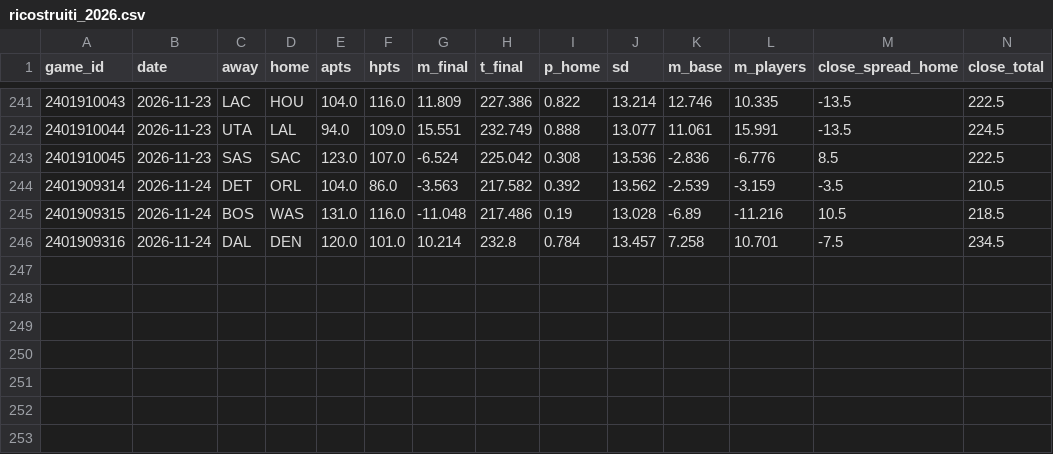
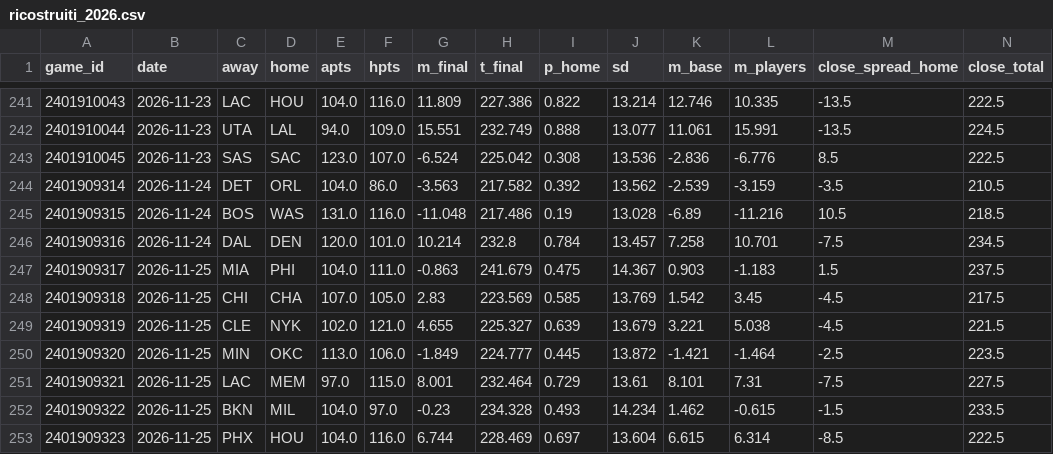
Before and after one commit to roystormfm-beep/nbaPRE, a CSV file: predictions/ricostruiti_2026.csv, drawn as a sheet; only a part is shown, gaps mark what is left out; rows hold the shown columns only; the diff names each change by its address in the sheet, - before the commit and + after, or states it on an @@ line.

```diff
--- a/predictions/ricostruiti_2026.csv
+++ b/predictions/ricostruiti_2026.csv
+row 247: 2401909317 | 2026-11-25 | MIA | PHI | 104.0 | 111.0 | -0.863 | 241.679 | 0.475 | 14.367 | 0.903 | -1.183 | 1.5 | 237.5
+row 248: 2401909318 | 2026-11-25 | CHI | CHA | 107.0 | 105.0 | 2.83 | 223.569 | 0.585 | 13.769 | 1.542 | 3.45 | -4.5 | 217.5
+row 249: 2401909319 | 2026-11-25 | CLE | NYK | 102.0 | 121.0 | 4.655 | 225.327 | 0.639 | 13.679 | 3.221 | 5.038 | -4.5 | 221.5
+row 250: 2401909320 | 2026-11-25 | MIN | OKC | 113.0 | 106.0 | -1.849 | 224.777 | 0.445 | 13.872 | -1.421 | -1.464 | -2.5 | 223.5
+row 251: 2401909321 | 2026-11-25 | LAC | MEM | 97.0 | 115.0 | 8.001 | 232.464 | 0.729 | 13.61 | 8.101 | 7.31 | -7.5 | 227.5
+row 252: 2401909322 | 2026-11-25 | BKN | MIL | 104.0 | 97.0 | -0.23 | 234.328 | 0.493 | 14.234 | 1.462 | -0.615 | -1.5 | 233.5
+row 253: 2401909323 | 2026-11-25 | PHX | HOU | 104.0 | 116.0 | 6.744 | 228.469 | 0.697 | 13.604 | 6.615 | 6.314 | -8.5 | 222.5
```
Also changed, not shown: data/external/injury/index_2026.csv, data/external/injury/needed_2026.csv, 21 other files.
